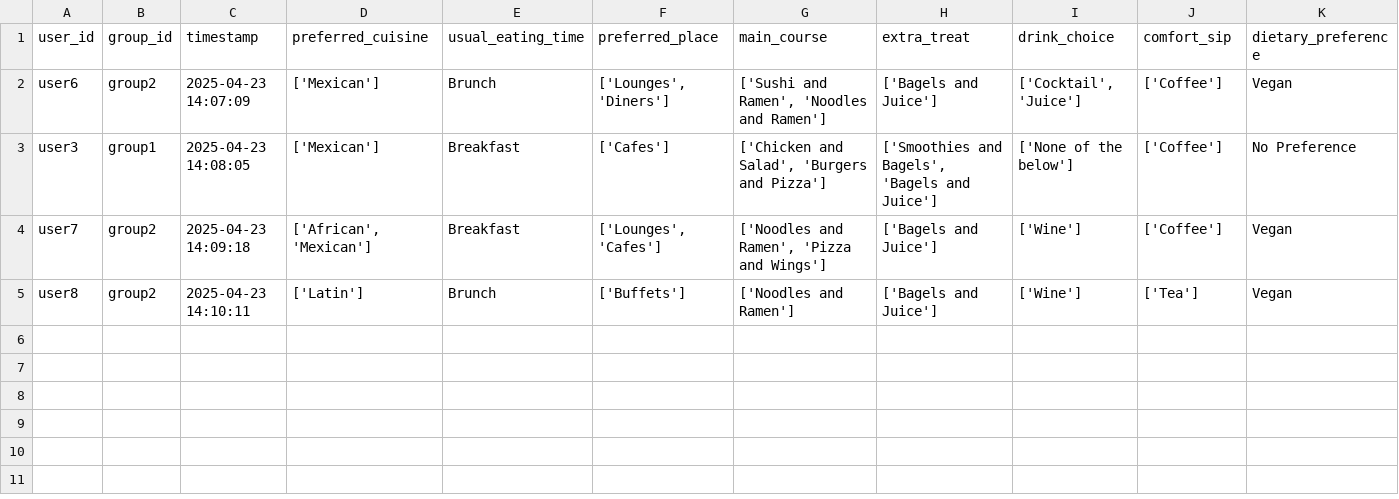
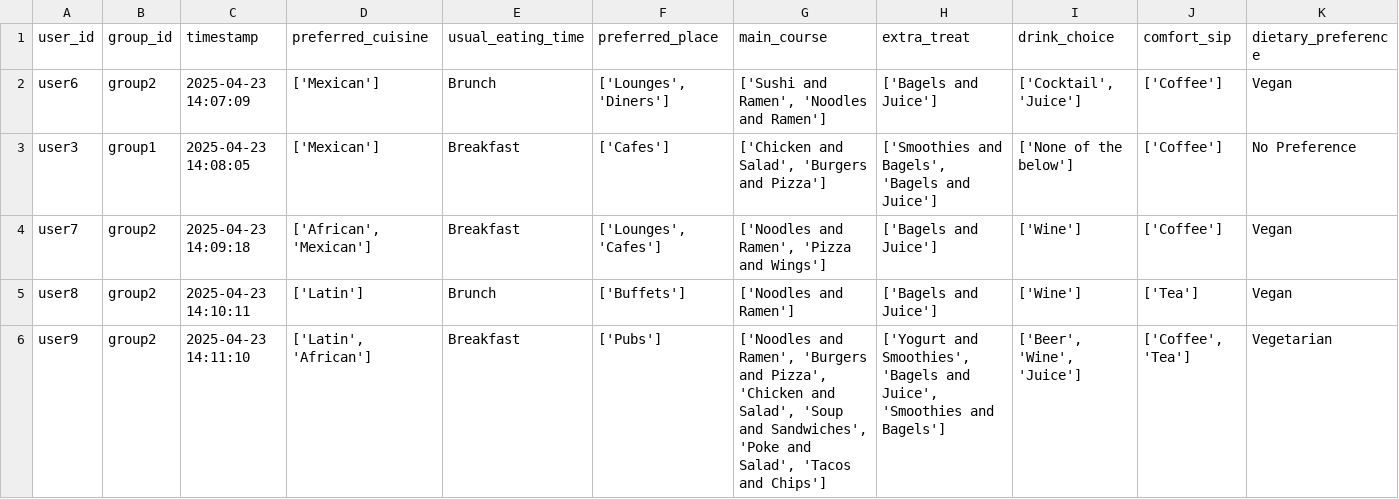
Before and after one commit to demondeployer7/dss, a CSV file: user_responses.csv, drawn as a sheet; the diff names each change by its address in the sheet, - before the commit and + after, or states it on an @@ line.

Commit message:
Update user_responses.csv via Streamlit app

```diff
--- a/user_responses.csv
+++ b/user_responses.csv
+row 6: user9 | group2 | 2025-04-23 14:11:10 | ['Latin', 'African'] | Breakfast | ['Pubs'] | ['Noodles and Ramen', 'Burgers and Pizza', 'Chicken and Salad', 'Soup and Sandwiches', 'Poke and Salad', 'Tacos and Chips'] | ['Yogurt and Smoothies', 'Bagels and Juice', 'Smoothies and Bagels'] | ['Beer', 'Wine', 'Juice'] | ['Coffee', 'Tea'] | Vegetarian
```
